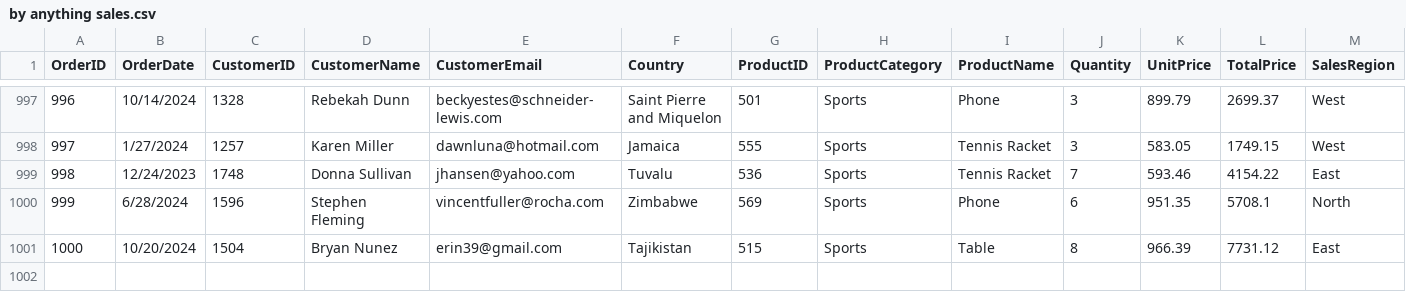
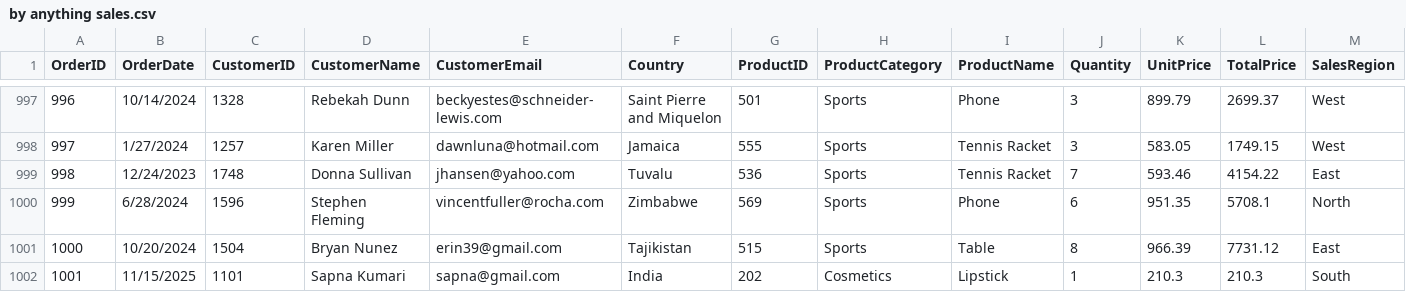
Before and after one commit to sapna494/buyanything, a CSV file: by anything sales.csv, drawn as a sheet; only a part is shown, gaps mark what is left out; the diff names each change by its address in the sheet, - before the commit and + after, or states it on an @@ line.

Commit message:
Update by anything sales.csv

```diff
--- a/by anything sales.csv
+++ b/by anything sales.csv
+row 1002: 1001 | 11/15/2025 | 1101 | Sapna Kumari | sapna@gmail.com | India | 202 | Cosmetics | Lipstick | 1 | 210.3 | 210.3 | South
```
